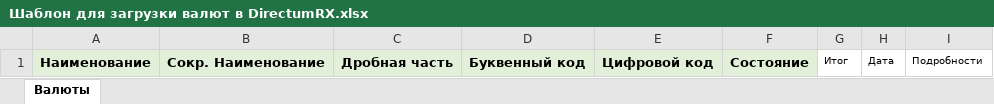
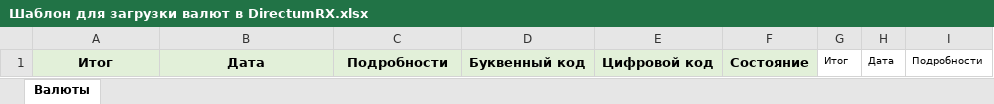
Before and after one commit to prokhor-spodobaev/rx-util-importdata-net-core_test1, an Excel workbook: Template/Шаблон для загрузки валют в DirectumRX.xlsx, sheet Валюты, drawn as a sheet; values as stored, in another font and other column widths than the file's, no borders; the diff names each change by its address in the sheet, - before the commit and + after, or states it on an @@ line.

```diff
--- a/Template/Шаблон для загрузки валют в DirectumRX.xlsx (sheet Валюты)
+++ b/Template/Шаблон для загрузки валют в DirectumRX.xlsx (sheet Валюты)
-A1: Наименование
+A1: Итог
-B1: Сокр. Наименование
+B1: Дата
-C1: Дробная часть
+C1: Подробности
```
Also changed, not shown: Template/Example/Валюты.xlsx, Template/Example/Организации.xlsx, 11 other files.
